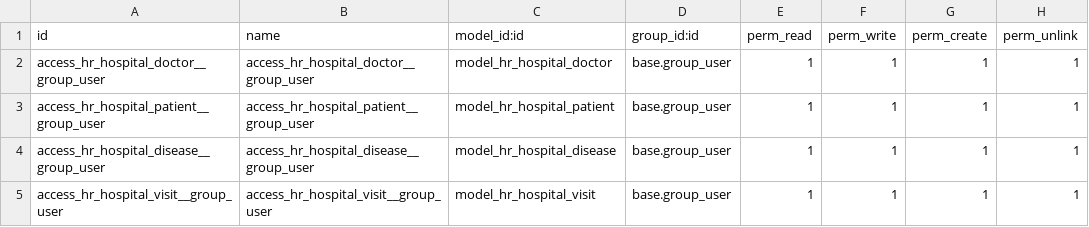
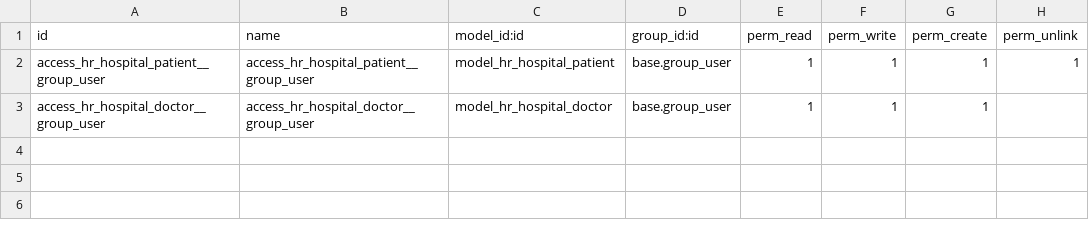
Before and after one commit to vetalo555/odoo, a CSV file: hr_hospital2/security/ir.model.access.csv, drawn as a sheet.

```diff
--- a/hr_hospital2/security/ir.model.access.csv
+++ b/hr_hospital2/security/ir.model.access.csv
@@ -1,5 +1,3 @@
 id,name,model_id:id,group_id:id,perm_read,perm_write,perm_create,perm_unlink
-access_hr_hospital_doctor__group_user,access_hr_hospital_doctor__group_user,model_hr_hospital_doctor,base.group_user,1,1,1,1
 access_hr_hospital_patient__group_user,access_hr_hospital_patient__group_user,model_hr_hospital_patient,base.group_user,1,1,1,1
-access_hr_hospital_disease__group_user,access_hr_hospital_disease__group_user,model_hr_hospital_disease,base.group_user,1,1,1,1
-access_hr_hospital_visit__group_user,access_hr_hospital_visit__group_user,model_hr_hospital_visit,base.group_user,1,1,1,1
+access_hr_hospital_doctor__group_user,access_hr_hospital_doctor__group_user,model_hr_hospital_doctor,base.group_user,1,1,1
```
Also changed, not shown: 7 other files.
